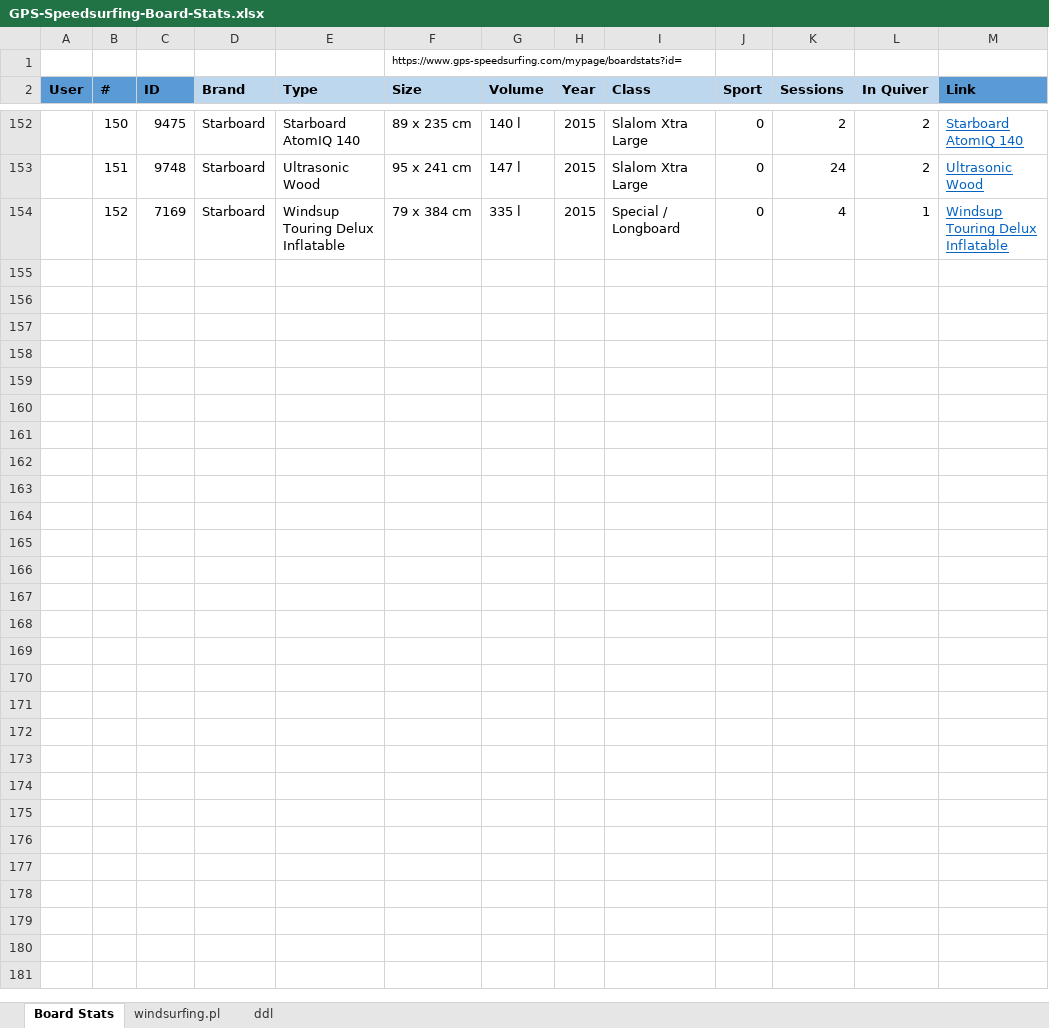
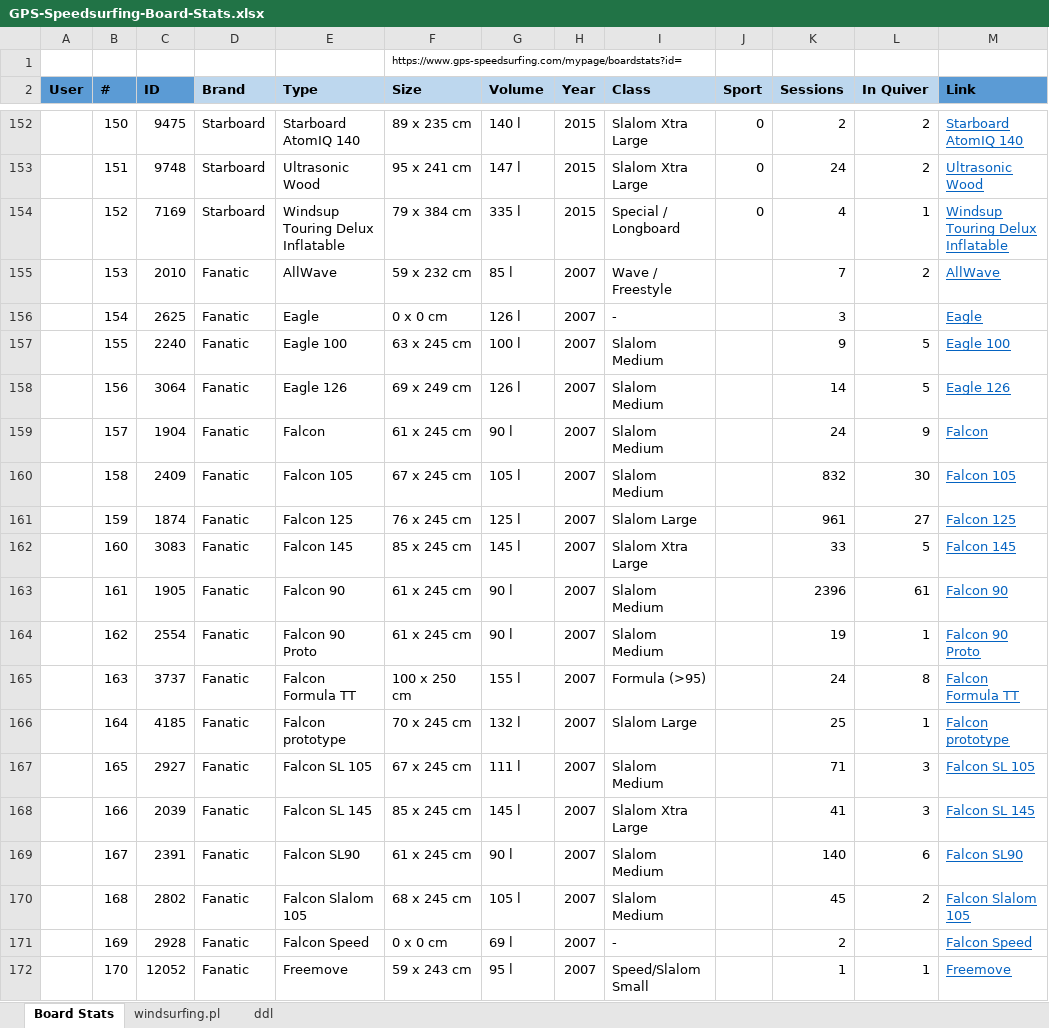
Before and after one commit to bjorn76/WS, an Excel workbook: GPS-Speedsurfing-Board-Stats.xlsx, sheet Board Stats, drawn as a sheet; only a part is shown, gaps mark what is left out; values as stored, in another font and other column widths than the file's, no borders; charts and pictures not drawn; the diff covers the shown part only; the diff names each change by its address in the sheet, - before the commit and + after, or states it on an @@ line.

Commit message:
Berra

```diff
--- a/GPS-Speedsurfing-Board-Stats.xlsx (sheet Board Stats)
+++ b/GPS-Speedsurfing-Board-Stats.xlsx (sheet Board Stats)
+row 155:  | 153 | 2010 | Fanatic | AllWave | 59 x 232 cm | 85 l | 2007 | Wave / Freestyle |  | 7 | 2 | AllWave
+row 156:  | 154 | 2625 | Fanatic | Eagle | 0 x 0 cm | 126 l | 2007 | - |  | 3 |  | Eagle
+row 157:  | 155 | 2240 | Fanatic | Eagle 100 | 63 x 245 cm | 100 l | 2007 | Slalom Medium |  | 9 | 5 | Eagle 100
+row 158:  | 156 | 3064 | Fanatic | Eagle 126 | 69 x 249 cm | 126 l | 2007 | Slalom Medium |  | 14 | 5 | Eagle 126
+row 159:  | 157 | 1904 | Fanatic | Falcon | 61 x 245 cm | 90 l | 2007 | Slalom Medium |  | 24 | 9 | Falcon
+row 160:  | 158 | 2409 | Fanatic | Falcon 105 | 67 x 245 cm | 105 l | 2007 | Slalom Medium |  | 832 | 30 | Falcon 105
+row 161:  | 159 | 1874 | Fanatic | Falcon 125 | 76 x 245 cm | 125 l | 2007 | Slalom Large |  | 961 | 27 | Falcon 125
+row 162:  | 160 | 3083 | Fanatic | Falcon 145 | 85 x 245 cm | 145 l | 2007 | Slalom Xtra Large |  | 33 | 5 | Falcon 145
+row 163:  | 161 | 1905 | Fanatic | Falcon 90 | 61 x 245 cm | 90 l | 2007 | Slalom Medium |  | 2396 | 61 | Falcon 90
+row 164:  | 162 | 2554 | Fanatic | Falcon 90 Proto | 61 x 245 cm | 90 l | 2007 | Slalom Medium |  | 19 | 1 | Falcon 90 Proto
+row 165:  | 163 | 3737 | Fanatic | Falcon Formula TT | 100 x 250 cm | 155 l | 2007 | Formula (>95) |  | 24 | 8 | Falcon Formula TT
+row 166:  | 164 | 4185 | Fanatic | Falcon prototype | 70 x 245 cm | 132 l | 2007 | Slalom Large |  | 25 | 1 | Falcon prototype
+row 167:  | 165 | 2927 | Fanatic | Falcon SL 105 | 67 x 245 cm | 111 l | 2007 | Slalom Medium |  | 71 | 3 | Falcon SL 105
+row 168:  | 166 | 2039 | Fanatic | Falcon SL 145 | 85 x 245 cm | 145 l | 2007 | Slalom Xtra Large |  | 41 | 3 | Falcon SL 145
+row 169:  | 167 | 2391 | Fanatic | Falcon SL90 | 61 x 245 cm | 90 l | 2007 | Slalom Medium |  | 140 | 6 | Falcon SL90
+row 170:  | 168 | 2802 | Fanatic | Falcon Slalom 105 | 68 x 245 cm | 105 l | 2007 | Slalom Medium |  | 45 | 2 | Falcon Slalom 105
+row 171:  | 169 | 2928 | Fanatic | Falcon Speed | 0 x 0 cm | 69 l | 2007 | - |  | 2 |  | Falcon Speed
+row 172:  | 170 | 12052 | Fanatic | Freemove | 59 x 243 cm | 95 l | 2007 | Speed/Slalom Small |  | 1 | 1 | Freemove
```
Also changed, not shown: 9 added rows elsewhere in this sheet.
